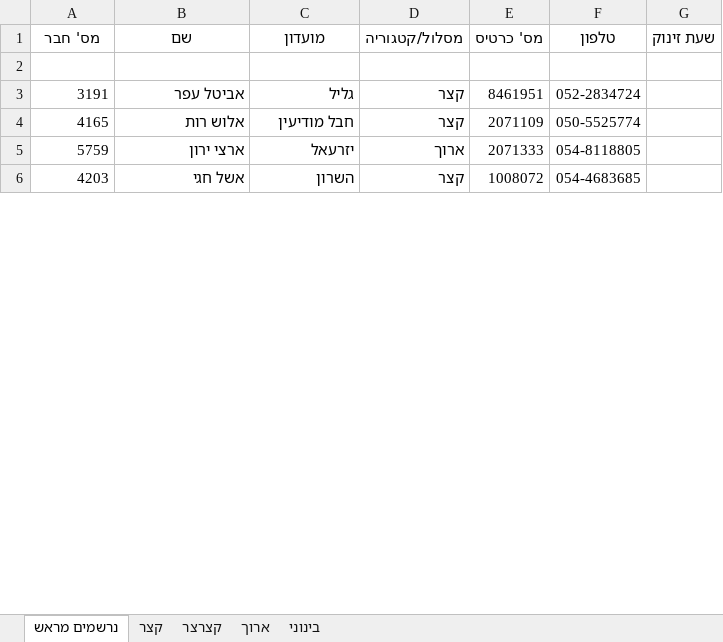
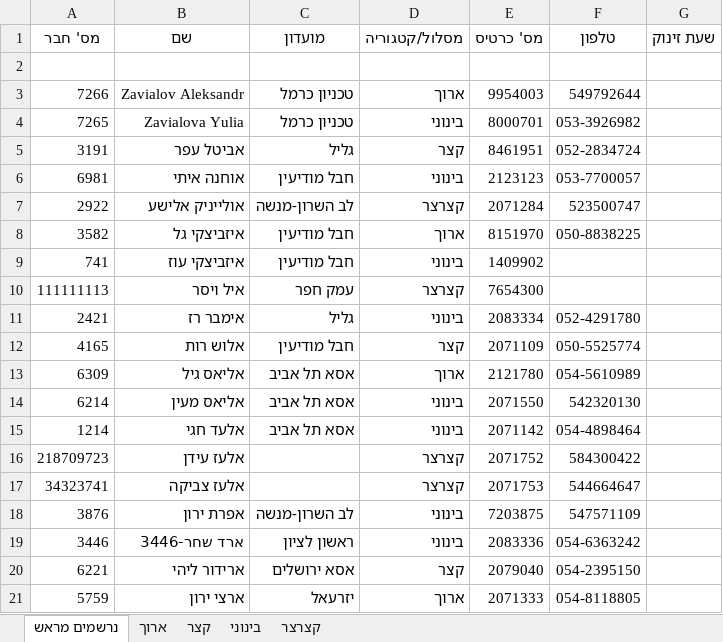
Before and after one commit to HasharonOC/hasharonoc.github.io, an Excel workbook: events/Caesaria_2023/competition_files/רשימות_זינוק_למזניקים.xlsx, sheet נרשמים מראש, drawn as a sheet; only a part is shown; the shorter side is filled out with more unchanged rows; values as stored, in another font and other column widths than the file's, no borders; the diff covers the shown part only; the diff names each change by its address in the sheet, - before the commit and + after, or states it on an @@ line.

```diff
--- a/events/Caesaria_2023/competition_files/רשימות_זינוק_למזניקים.xlsx (sheet נרשמים מראש)
+++ b/events/Caesaria_2023/competition_files/רשימות_זינוק_למזניקים.xlsx (sheet נרשמים מראש)
@@ sheet tab order changed: נרשמים מראש | ארוך | קצר | בינוני | קצרצר @@
+row 3: 7266 | Zavialov Aleksandr | טכניון כרמל | ארוך | 9954003 | 549792644
+row 4: 7265 | Zavialova Yulia | טכניון כרמל | בינוני | 8000701 | 053-3926982
+row 6: 6981 | אוחנה איתי | חבל מודיעין | בינוני | 2123123 | 053-7700057
+row 7: 2922 | אולייניק אלישע | לב השרון-מנשה | קצרצר | 2071284 | 523500747
+row 8: 3582 | איזביצקי גל | חבל מודיעין | ארוך | 8151970 | 050-8838225
+row 9: 741 | איזביצקי עוז | חבל מודיעין | בינוני | 1409902
+row 10: 111111113 | איל ויסר | עמק חפר | קצרצר | 7654300
+row 11: 2421 | אימבר רז | גליל | בינוני | 2083334 | 052-4291780
+row 13: 6309 | אליאס גיל | אסא תל אביב | ארוך | 2121780 | 054-5610989
+row 14: 6214 | אליאס מעין | אסא תל אביב | בינוני | 2071550 | 542320130
+row 15: 1214 | אלעד חגי | אסא תל אביב | בינוני | 2071142 | 054-4898464
+row 16: 218709723 | אלעז עידן |  | קצרצר | 2071752 | 584300422
+row 17: 34323741 | אלעז צביקה |  | קצרצר | 2071753 | 544664647
+row 18: 3876 | אפרת ירון | לב השרון-מנשה | בינוני | 7203875 | 547571109
+row 19: 3446 | ארד שחר-3446 | ראשון לציון | בינוני | 2083336 | 054-6363242
+row 20: 6221 | ארידור ליהי | אסא ירושלים | קצר | 2079040 | 054-2395150
```
Also changed, not shown: 186 added rows, 4 removed rows and 15 edited cells elsewhere in this sheet, sheet קצר, sheet בינוני, sheet ארוך, sheet קצרצר, events/Caesaria_2023/StartList.xlsx, events/Caesaria_2023/StartList_Additions.xlsx, 6 other files.
